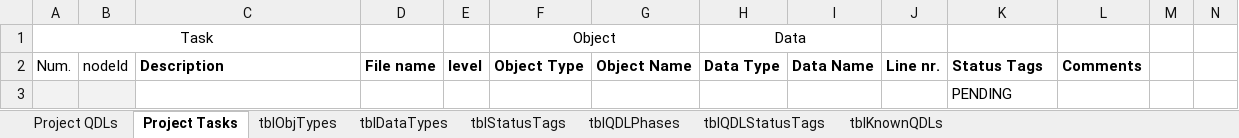
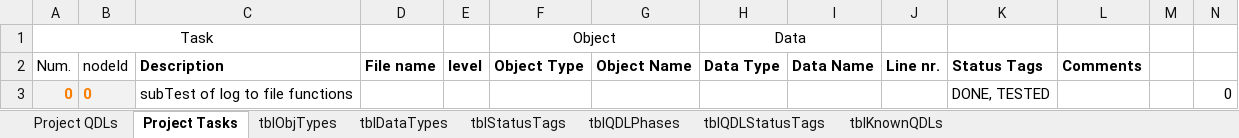
Before and after one commit to RenePM/cppExtensions, an Excel workbook: cppExtensions/cppBitFlagsConsoleTest/QDL - cppBitFlagsConsoleTest - SW Status.xlsm, sheet Project Tasks, drawn as a sheet; values as stored, in another font and other column widths than the file's, no borders; conditional formats and table styles not drawn; removed rows and columns are numbered as before the commit, all else as after; the diff names each change by its address in the sheet, - before the commit and + after, or states it on an @@ line.

```diff
--- a/cppExtensions/cppBitFlagsConsoleTest/QDL - cppBitFlagsConsoleTest - SW Status.xlsm (sheet Project Tasks)
+++ b/cppExtensions/cppBitFlagsConsoleTest/QDL - cppBitFlagsConsoleTest - SW Status.xlsm (sheet Project Tasks)
-row 3:  |  |  |  |  |  |  |  |  |  | PENDING
+row 3: 0 | 0 | subTest of log to file functions |  |  |  |  |  |  |  | DONE, TESTED |  |  | 0
```
Also changed, not shown: cppExtensions/QDL - cppExtensions - SW Status.xlsm, cppExtensions/cppBitFlags/QDL - cppBitFlags - SW Status.xlsm, 28 other files.
